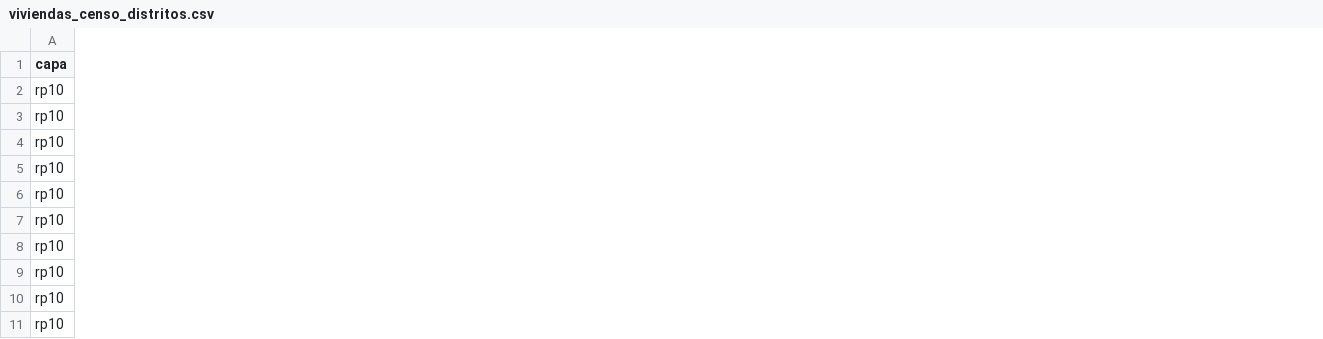
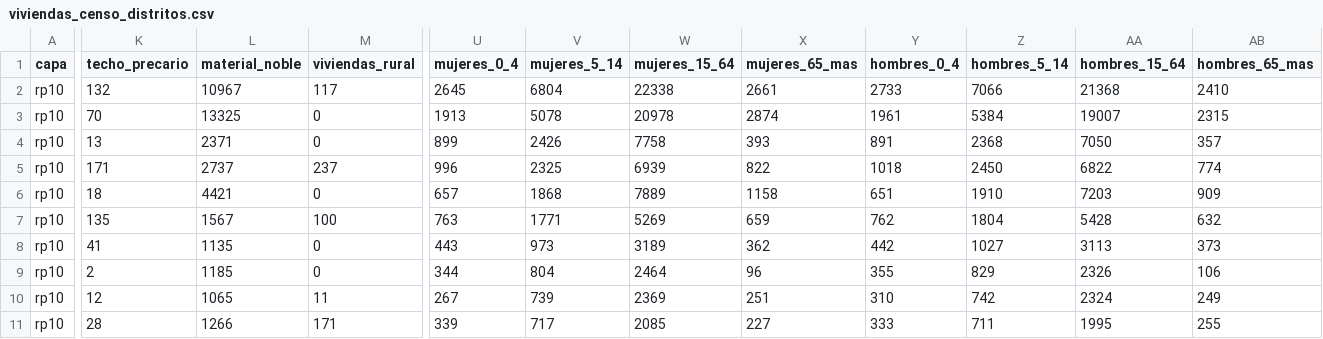
Before and after one commit to MarciaShapiama/iapn-inei, a CSV file: dashboard/data/descargas/viviendas_censo_distritos.csv, drawn as a sheet; only a part is shown, gaps mark what is left out; the diff covers the shown part only; the diff names each change by its address in the sheet, - before the commit and + after, or states it on an @@ line.

Commit message:
Censo 2025 en la ficha del distrito: pirámide por sexo y edad, material de paredes (incluido material noble), techo precario y zona urbana o rural

```diff
--- a/dashboard/data/descargas/viviendas_censo_distritos.csv
+++ b/dashboard/data/descargas/viviendas_censo_distritos.csv
+column K (techo_precario), rows 2-11: 132 | 70 | 13 | 171 | 18 | 135 | 41 | 2 | 12 | 28
+column L (material_noble), rows 2-11: 10967 | 13325 | 2371 | 2737 | 4421 | 1567 | 1135 | 1185 | 1065 | 1266
+column M (viviendas_rural), rows 2-11: 117 | 0 | 0 | 237 | 0 | 100 | 0 | 0 | 11 | 171
+column U (mujeres_0_4), rows 2-11: 2645 | 1913 | 899 | 996 | 657 | 763 | 443 | 344 | 267 | 339
+column V (mujeres_5_14), rows 2-11: 6804 | 5078 | 2426 | 2325 | 1868 | 1771 | 973 | 804 | 739 | 717
+column W (mujeres_15_64), rows 2-11: 22338 | 20978 | 7758 | 6939 | 7889 | 5269 | 3189 | 2464 | 2369 | 2085
+column X (mujeres_65_mas), rows 2-11: 2661 | 2874 | 393 | 822 | 1158 | 659 | 362 | 96 | 251 | 227
+column Y (hombres_0_4), rows 2-11: 2733 | 1961 | 891 | 1018 | 651 | 762 | 442 | 355 | 310 | 333
+column Z (hombres_5_14), rows 2-11: 7066 | 5384 | 2368 | 2450 | 1910 | 1804 | 1027 | 829 | 742 | 711
+column AA (hombres_15_64), rows 2-11: 21368 | 19007 | 7050 | 6822 | 7203 | 5428 | 3113 | 2326 | 2324 | 1995
+column AB (hombres_65_mas), rows 2-11: 2410 | 2315 | 357 | 774 | 909 | 632 | 373 | 106 | 249 | 255
```
Also changed, not shown: 1 added column elsewhere in this file, 3 other files.
